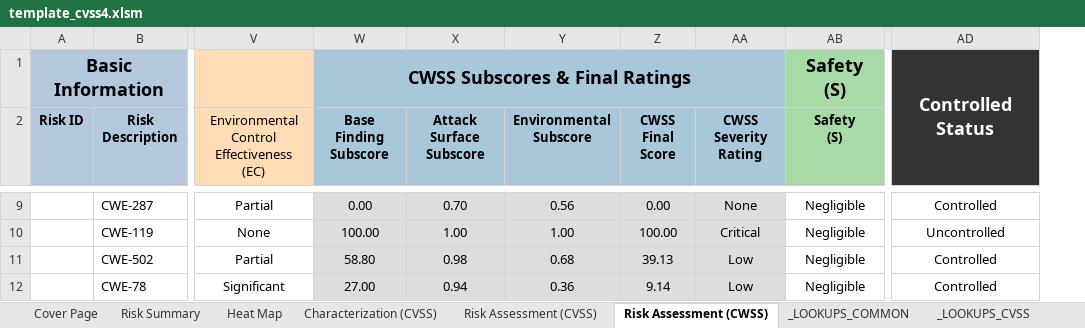
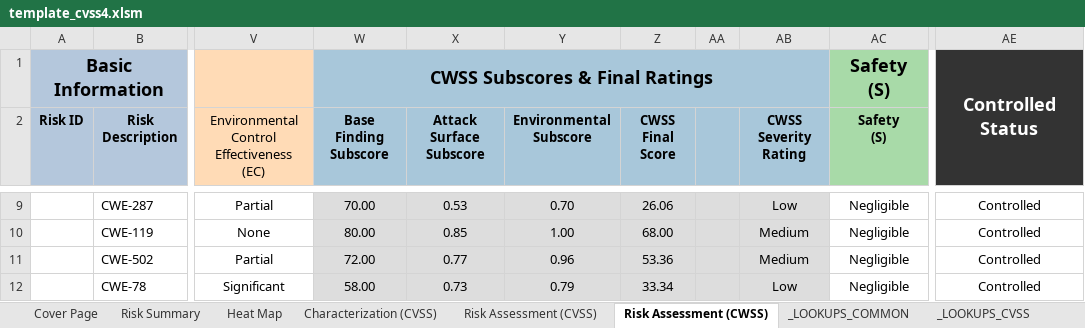
Before and after one commit to nixime/simple_vun_tester, an Excel workbook: template/template_cvss4.xlsm, sheet Risk Assessment (CWSS), drawn as a sheet; only a part is shown, gaps mark what is left out; values as stored, in another font and other column widths than the file's, no borders; conditional formats not drawn; addresses are those after the commit; the diff covers the shown part only; the diff names each change by its address in the sheet, - before the commit and + after, or states it on an @@ line.

```diff
--- a/template/template_cvss4.xlsm (sheet Risk Assessment (CWSS))
+++ b/template/template_cvss4.xlsm (sheet Risk Assessment (CWSS))
+column AA, empty
-W9 (Base Finding Subscore): 0.00
+W9 (Base Finding Subscore): 70.00
-X9 (Attack Surface Subscore): 0.70
+X9 (Attack Surface Subscore): 0.53
-Y9 (Environmental Subscore): 0.56
+Y9 (Environmental Subscore): 0.70
-Z9 (CWSS Final Score): 0.00
+Z9 (CWSS Final Score): 26.06
-AB9 (CWSS Severity Rating): None
+AB9 (CWSS Severity Rating): Low
-W10 (Base Finding Subscore): 100.00
+W10 (Base Finding Subscore): 80.00
-X10 (Attack Surface Subscore): 1.00
+X10 (Attack Surface Subscore): 0.85
-Z10 (CWSS Final Score): 100.00
+Z10 (CWSS Final Score): 68.00
-AB10 (CWSS Severity Rating): Critical
+AB10 (CWSS Severity Rating): Medium
-AE10: Uncontrolled
+AE10: Controlled
-W11 (Base Finding Subscore): 58.80
+W11 (Base Finding Subscore): 72.00
-X11 (Attack Surface Subscore): 0.98
+X11 (Attack Surface Subscore): 0.77
-Y11 (Environmental Subscore): 0.68
+Y11 (Environmental Subscore): 0.96
-Z11 (CWSS Final Score): 39.13
+Z11 (CWSS Final Score): 53.36
-AB11 (CWSS Severity Rating): Low
+AB11 (CWSS Severity Rating): Medium
-W12 (Base Finding Subscore): 27.00
+W12 (Base Finding Subscore): 58.00
-X12 (Attack Surface Subscore): 0.94
+X12 (Attack Surface Subscore): 0.73
-Y12 (Environmental Subscore): 0.36
+Y12 (Environmental Subscore): 0.79
-Z12 (CWSS Final Score): 9.14
+Z12 (CWSS Final Score): 33.34
```
Also changed, not shown: 27 edited cells elsewhere in this sheet, sheet Risk Summary, sheet _LOOKUPS_CWSS, formulas that keep their value, 1 other file.
